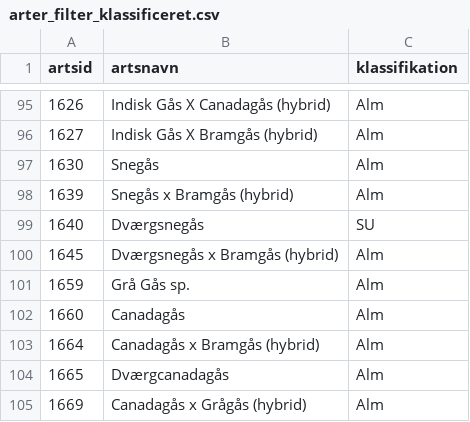
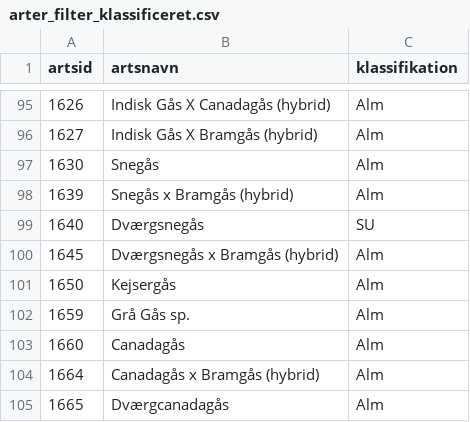
Before and after one commit to thyholm1234/DOF.not-2, a CSV file: data/arter_filter_klassificeret.csv, drawn as a sheet; only a part is shown, gaps mark what is left out; the shorter side is filled out with more unchanged rows.

```diff
--- a/data/arter_filter_klassificeret.csv
+++ b/data/arter_filter_klassificeret.csv
@@ -100,2 +100,3 @@ artsid;artsnavn;klassifikation
 1645;Dværgsnegås x Bramgås (hybrid);Alm
+1650;Kejsergås;Alm
 1659;Grå Gås sp.;Alm
```
Also changed, not shown: web/data/arter_filter_klassificeret.csv, 21 other files.
